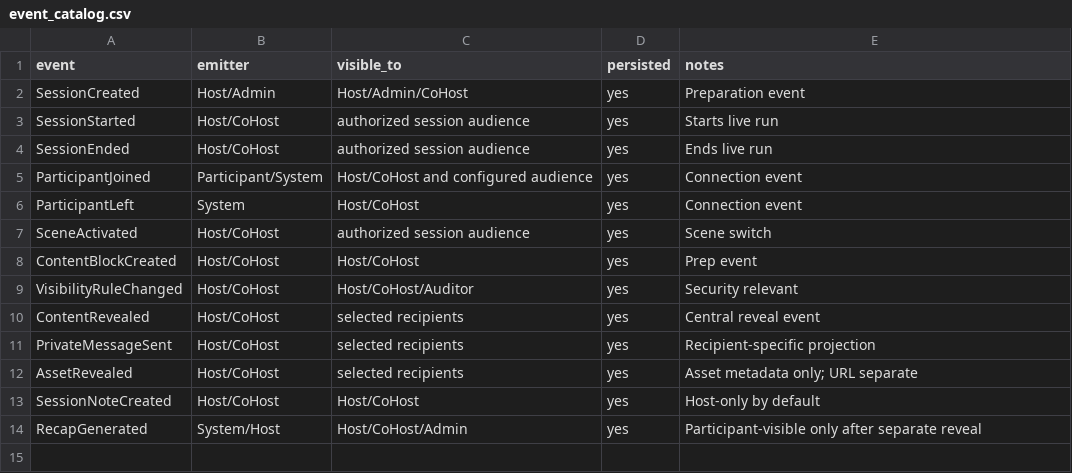
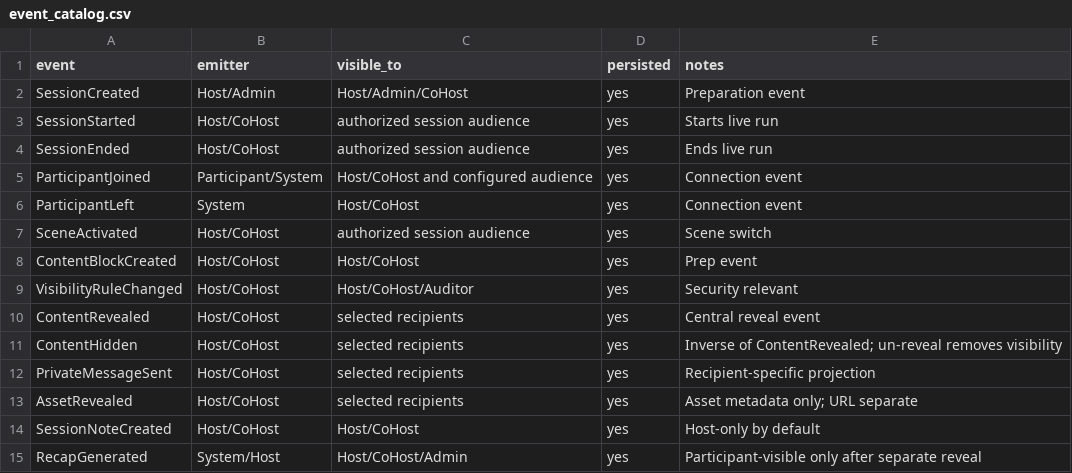
Before and after one commit to Live-Experience-Application/livecore-platform, a CSV file: csv/event_catalog.csv, drawn as a sheet.

```diff
--- a/csv/event_catalog.csv
+++ b/csv/event_catalog.csv
@@ -10,2 +10,3 @@ VisibilityRuleChanged,Host/CoHost,Host/CoHost/Auditor,yes,Security relevant
 ContentRevealed,Host/CoHost,selected recipients,yes,Central reveal event
+ContentHidden,Host/CoHost,selected recipients,yes,Inverse of ContentRevealed; un-reveal removes visibility
 PrivateMessageSent,Host/CoHost,selected recipients,yes,Recipient-specific projection
```
Also changed, not shown: csv/api_routes.csv, 11 other files.
